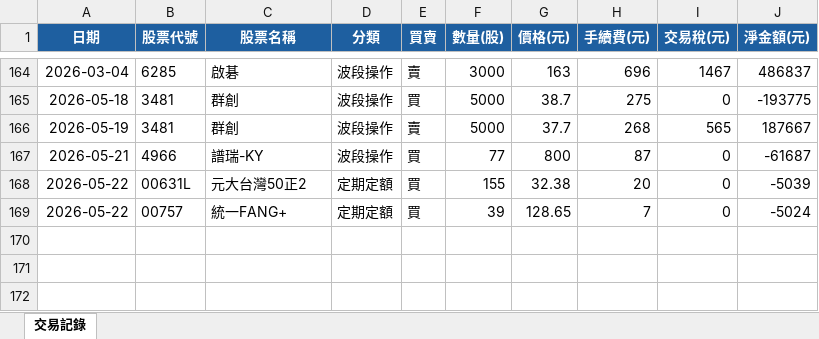
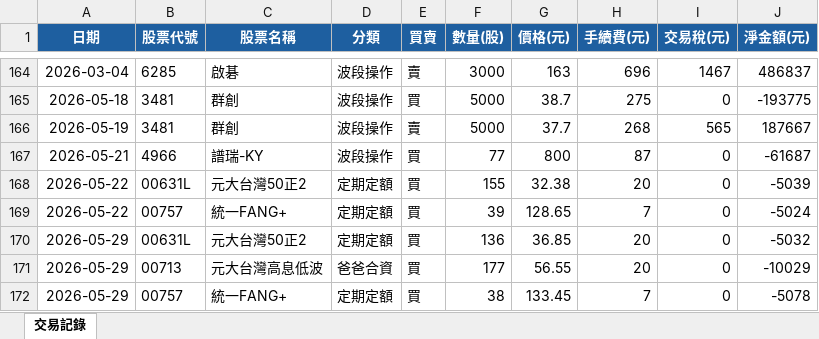
Before and after one commit to jkytte-alt/GitHub_alex_repo, an Excel workbook: 股票紀錄.xlsx, sheet 交易記錄, drawn as a sheet; only a part is shown, gaps mark what is left out; values as stored, in another font and other column widths than the file's, no borders; the diff names each change by its address in the sheet, - before the commit and + after, or states it on an @@ line.

```diff
--- a/股票紀錄.xlsx (sheet 交易記錄)
+++ b/股票紀錄.xlsx (sheet 交易記錄)
+row 170: 2026-05-29 | 00631L | 元大台灣50正2 | 定期定額 | 買 | 136 | 36.85 | 20 | 0 | -5032
+row 171: 2026-05-29 | 00713 | 元大台灣高息低波 | 爸爸合資 | 買 | 177 | 56.55 | 20 | 0 | -10029
+row 172: 2026-05-29 | 00757 | 統一FANG+ | 定期定額 | 買 | 38 | 133.45 | 7 | 0 | -5078
```
Also changed, not shown: 25 other files.
